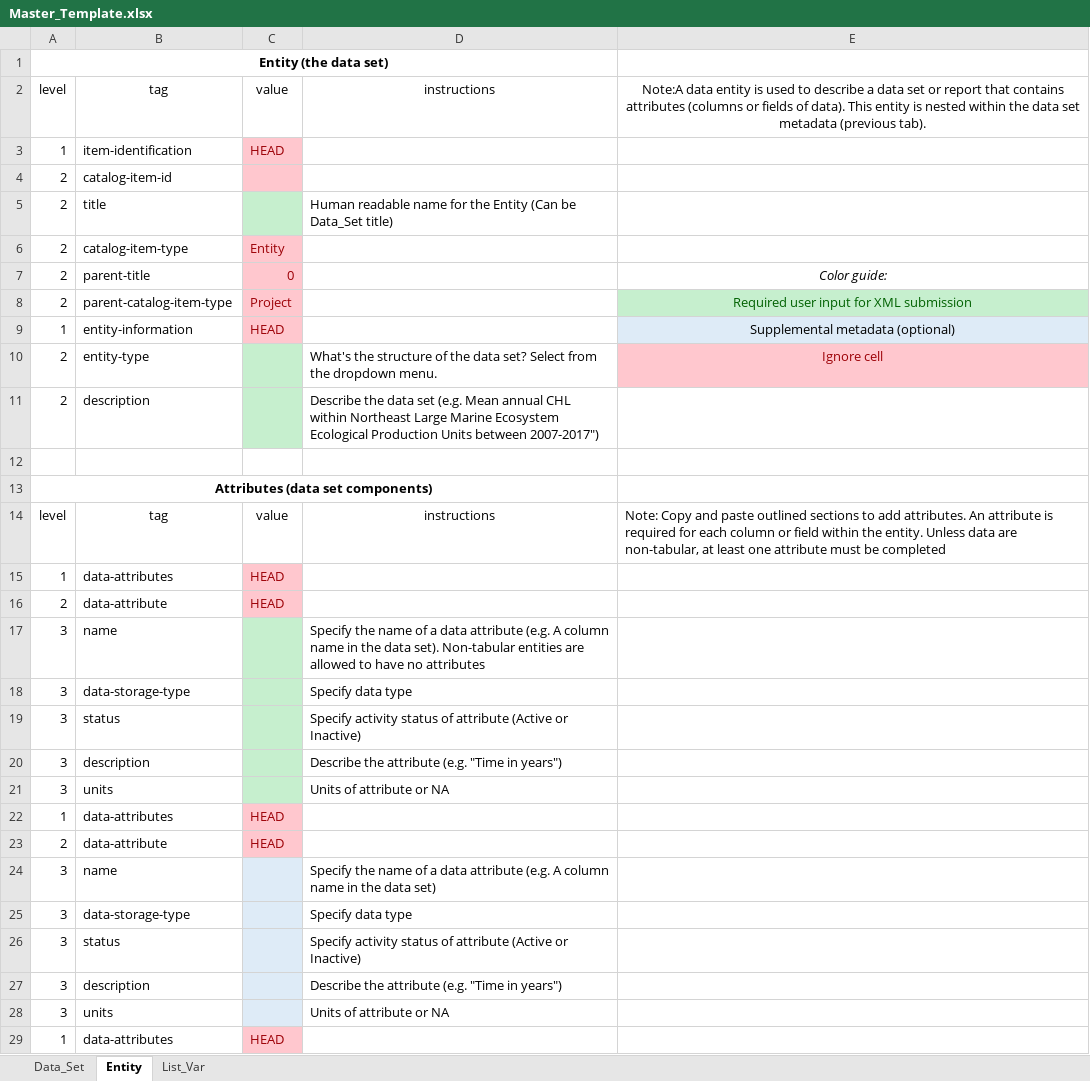
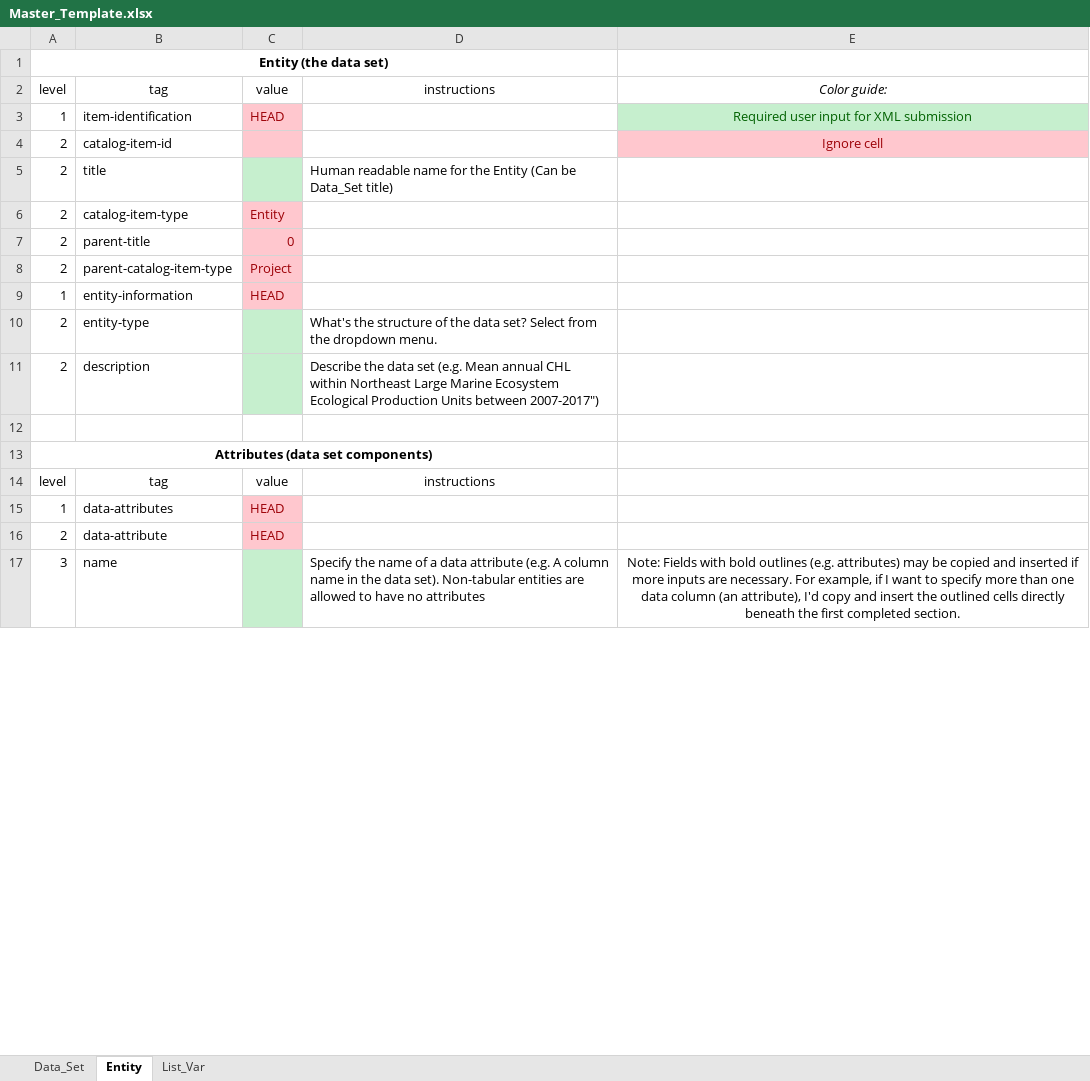
Before and after one commit to andybeet/inportxml, an Excel workbook: inst/Master_Template.xlsx, sheet Entity, drawn as a sheet; only a part is shown; values as stored, in another font and other column widths than the file's, no borders; the diff covers the shown part only; the diff names each change by its address in the sheet, - before the commit and + after, or states it on an @@ line.

Commit message:
Refined instructions to make more user friendly

```diff
--- a/inst/Master_Template.xlsx (sheet Entity)
+++ b/inst/Master_Template.xlsx (sheet Entity)
-E2: Note:A data entity is used to describe a data set or report that contains attributes (columns or fields of data). This entity is nested within the data set metadata (previous tab).
+E2: Color guide:
-E2 italic: off
+E2 italic: on
-E3: (empty)
+E3: Required user input for XML submission
-E3 fill: none
+E3 fill: #C6EFCE
-E4: (empty)
+E4: Ignore cell
-E4 fill: none
+E4 fill: #FFC7CE
-E7: Color guide:
+E7: (empty)
-E8: Required user input for XML submission
+E8: (empty)
-E8 fill: #C6EFCE
+E8 fill: none
-E9: Supplemental metadata (optional)
+E9: (empty)
-E9 fill: #DEEBF7
+E9 fill: none
-E10: Ignore cell
+E10: (empty)
-E10 fill: #FFC7CE
+E10 fill: none
-E14: Note: Copy and paste outlined sections to add attributes. An attribute is required for each column or field within the entity. Unless data are non-tabular, at least one attribute must be completed
+E14: (empty)
-E17: (empty)
+E17: Note: Fields with bold outlines (e.g. attributes) may be copied and inserted if more inputs are necessary. For example, if I want to specify more than one data column (an attribute), I'd copy and insert the outlined cells directly beneath the first completed section.
+E17:E20 merged
-row 18: 3 | data-storage-type |  | Specify data type
-row 19: 3 | status |  | Specify activity status of attribute (Active or Inactive)
-row 20: 3 | description |  | Describe the attribute (e.g. "Time in years")
-row 21: 3 | units |  | Units of attribute or NA
-row 22: 1 | data-attributes | HEAD
-row 23: 2 | data-attribute | HEAD
-row 24: 3 | name |  | Specify the name of a data attribute (e.g. A column name in the data set)
-row 25: 3 | data-storage-type |  | Specify data type
-row 26: 3 | status |  | Specify activity status of attribute (Active or Inactive)
-row 27: 3 | description |  | Describe the attribute (e.g. "Time in years")
-row 28: 3 | units |  | Units of attribute or NA
-row 29: 1 | data-attributes | HEAD
```
Also changed, not shown: 23 removed rows and cell formats elsewhere in this sheet, sheet Data_Set, formulas that keep their value.
